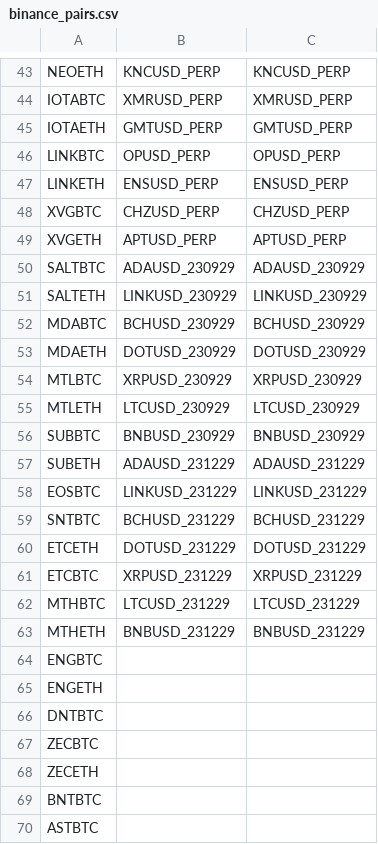
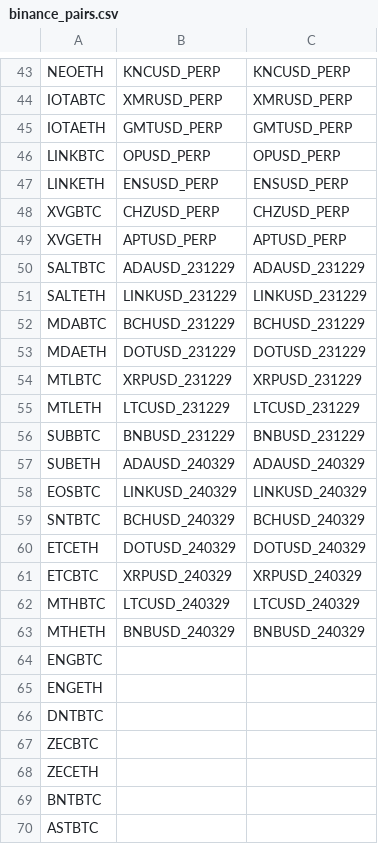
Before and after one commit to atlas-finance-io/atlas_trade, a CSV file: src/utils/crypto_utils/binance_pairs.csv, drawn as a sheet; only a part is shown, gaps mark what is left out; the diff covers the shown part only.

```diff
--- a/src/utils/crypto_utils/binance_pairs.csv
+++ b/src/utils/crypto_utils/binance_pairs.csv
@@ -49,16 +49,16 @@ XVGBTC,CHZUSD_PERP,CHZUSD_PERP
 XVGETH,APTUSD_PERP,APTUSD_PERP
-SALTBTC,ADAUSD_230929,ADAUSD_230929
-SALTETH,LINKUSD_230929,LINKUSD_230929
-MDABTC,BCHUSD_230929,BCHUSD_230929
-MDAETH,DOTUSD_230929,DOTUSD_230929
-MTLBTC,XRPUSD_230929,XRPUSD_230929
-MTLETH,LTCUSD_230929,LTCUSD_230929
-SUBBTC,BNBUSD_230929,BNBUSD_230929
-SUBETH,ADAUSD_231229,ADAUSD_231229
-EOSBTC,LINKUSD_231229,LINKUSD_231229
-SNTBTC,BCHUSD_231229,BCHUSD_231229
-ETCETH,DOTUSD_231229,DOTUSD_231229
-ETCBTC,XRPUSD_231229,XRPUSD_231229
-MTHBTC,LTCUSD_231229,LTCUSD_231229
-MTHETH,BNBUSD_231229,BNBUSD_231229
+SALTBTC,ADAUSD_231229,ADAUSD_231229
+SALTETH,LINKUSD_231229,LINKUSD_231229
+MDABTC,BCHUSD_231229,BCHUSD_231229
+MDAETH,DOTUSD_231229,DOTUSD_231229
+MTLBTC,XRPUSD_231229,XRPUSD_231229
+MTLETH,LTCUSD_231229,LTCUSD_231229
+SUBBTC,BNBUSD_231229,BNBUSD_231229
+SUBETH,ADAUSD_240329,ADAUSD_240329
+EOSBTC,LINKUSD_240329,LINKUSD_240329
+SNTBTC,BCHUSD_240329,BCHUSD_240329
+ETCETH,DOTUSD_240329,DOTUSD_240329
+ETCBTC,XRPUSD_240329,XRPUSD_240329
+MTHBTC,LTCUSD_240329,LTCUSD_240329
+MTHETH,BNBUSD_240329,BNBUSD_240329
 ENGBTC,,
```
Also changed, not shown: 63 added rows and 8 edited cells elsewhere in this file, 2 other files.
